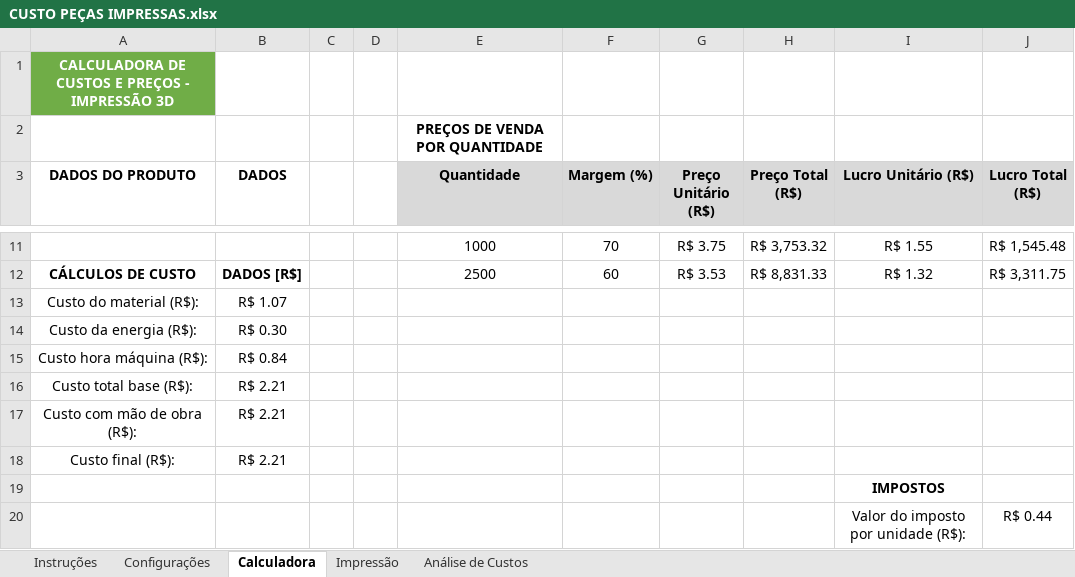
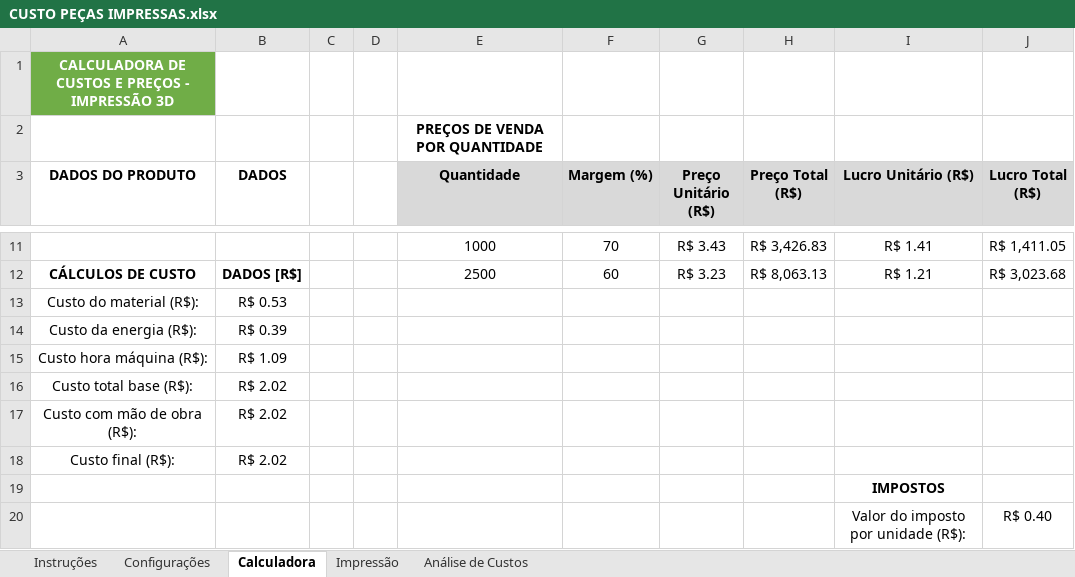
Before and after one commit to ClaudioSperb/impressao-3D, an Excel workbook: Impressao 3D/CUSTO PEÇAS IMPRESSAS.xlsx, sheet Calculadora, drawn as a sheet; only a part is shown, gaps mark what is left out; values as stored, in another font and other column widths than the file's, no borders; charts and pictures not drawn; the diff covers the shown part only; the diff names each change by its address in the sheet, - before the commit and + after, or states it on an @@ line.

```diff
--- a/Impressao 3D/CUSTO PEÇAS IMPRESSAS.xlsx (sheet Calculadora)
+++ b/Impressao 3D/CUSTO PEÇAS IMPRESSAS.xlsx (sheet Calculadora)
-G11 (Preço Unitário (R$)): R$ 3.75
+G11 (Preço Unitário (R$)): R$ 3.43
-H11 (Preço Total (R$)): R$ 3,753.32
+H11 (Preço Total (R$)): R$ 3,426.83
-I11 (Lucro Unitário (R$)): R$ 1.55
+I11 (Lucro Unitário (R$)): R$ 1.41
-J11 (Lucro Total (R$)): R$ 1,545.48
+J11 (Lucro Total (R$)): R$ 1,411.05
-G12 (Preço Unitário (R$)): R$ 3.53
+G12 (Preço Unitário (R$)): R$ 3.23
-H12 (Preço Total (R$)): R$ 8,831.33
+H12 (Preço Total (R$)): R$ 8,063.13
-I12 (Lucro Unitário (R$)): R$ 1.32
+I12 (Lucro Unitário (R$)): R$ 1.21
-J12 (Lucro Total (R$)): R$ 3,311.75
+J12 (Lucro Total (R$)): R$ 3,023.68
-B13 (DADOS): R$ 1.07
+B13 (DADOS): R$ 0.53
-B14 (DADOS): R$ 0.30
+B14 (DADOS): R$ 0.39
-B15 (DADOS): R$ 0.84
+B15 (DADOS): R$ 1.09
-B16:B18 (DADOS): R$ 2.21
+B16:B18 (DADOS): R$ 2.02
-J20 (Lucro Total (R$)): R$ 0.44
+J20 (Lucro Total (R$)): R$ 0.40
```
Also changed, not shown: 30 edited cells elsewhere in this sheet, sheet Impressão, 1 other file.
